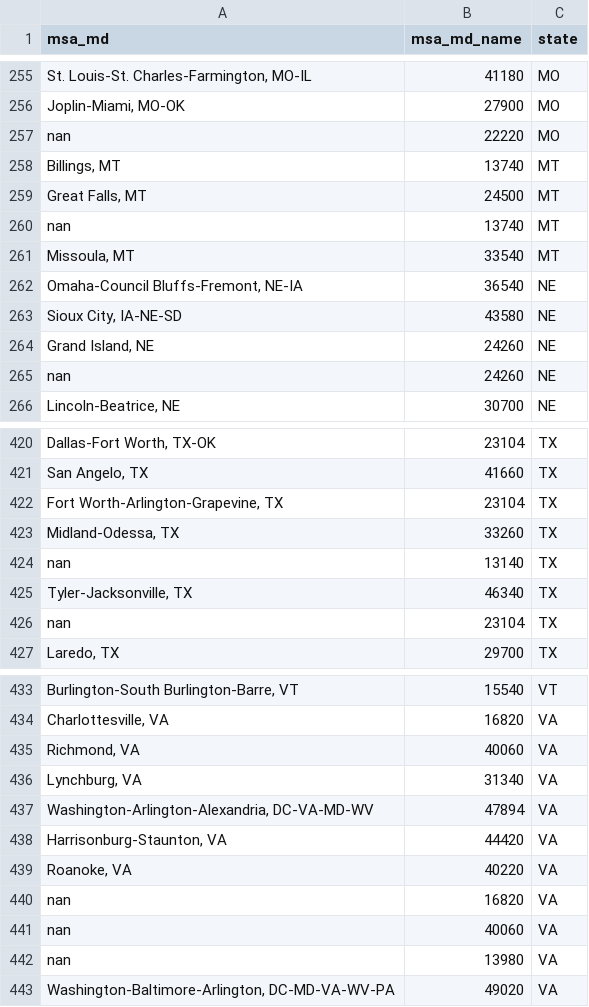
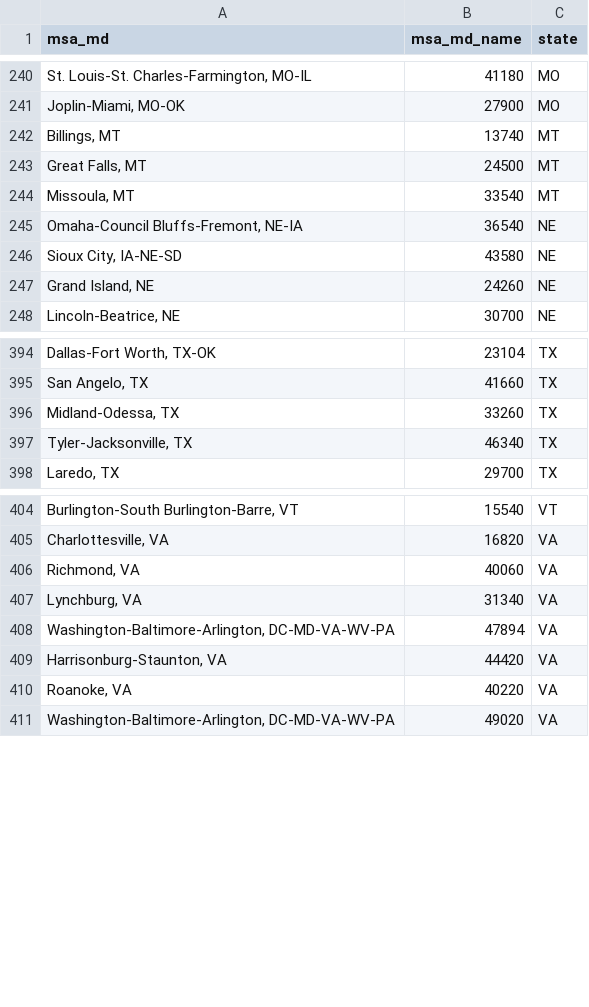
Before and after one commit to cfpb/hmda-census, a CSV file: output/msa_md_description_2018.csv, drawn as a sheet; only a part is shown, gaps mark what is left out; removed rows and columns are numbered as before the commit, all else as after; the diff covers the shown part only; the diff names each change by its address in the sheet, - before the commit and + after, or states it on an @@ line.

```diff
--- a/output/msa_md_description_2018.csv
+++ b/output/msa_md_description_2018.csv
-row 257: nan | 22220 | MO
-row 260: nan | 13740 | MT
-row 265: nan | 24260 | NE
-row 422: Fort Worth-Arlington-Grapevine, TX | 23104 | TX
-row 424: nan | 13140 | TX
-row 426: nan | 23104 | TX
-A408 (msa_md): Washington-Arlington-Alexandria, DC-VA-MD-WV
+A408 (msa_md): Washington-Baltimore-Arlington, DC-MD-VA-WV-PA
-row 440: nan | 16820 | VA
-row 441: nan | 40060 | VA
-row 442: nan | 13980 | VA
```
Also changed, not shown: 25 removed rows and 36 edited cells elsewhere in this file, output/msa_md_description_2005.csv, output/msa_md_description_2006.csv, 52 other files.
